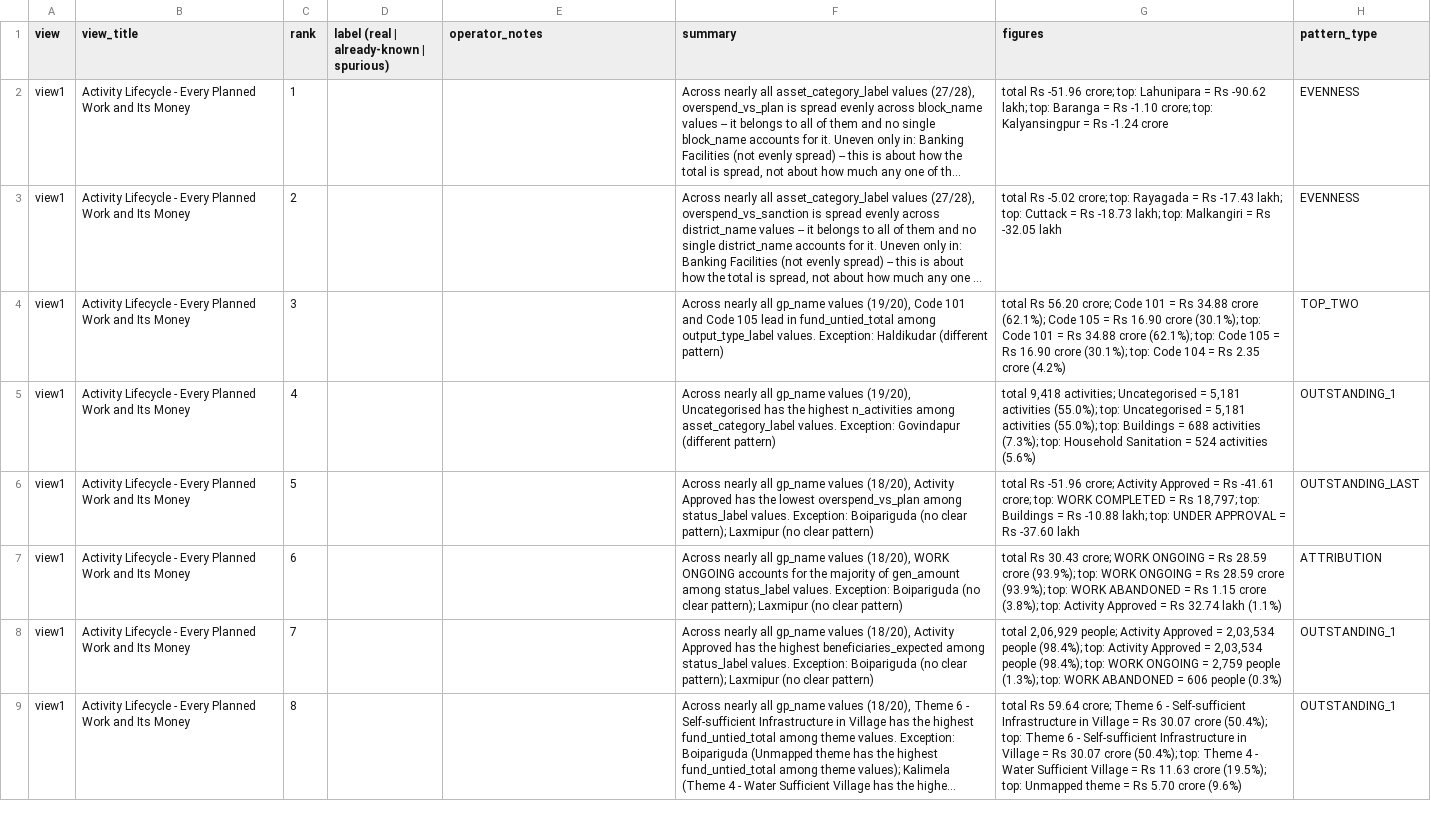
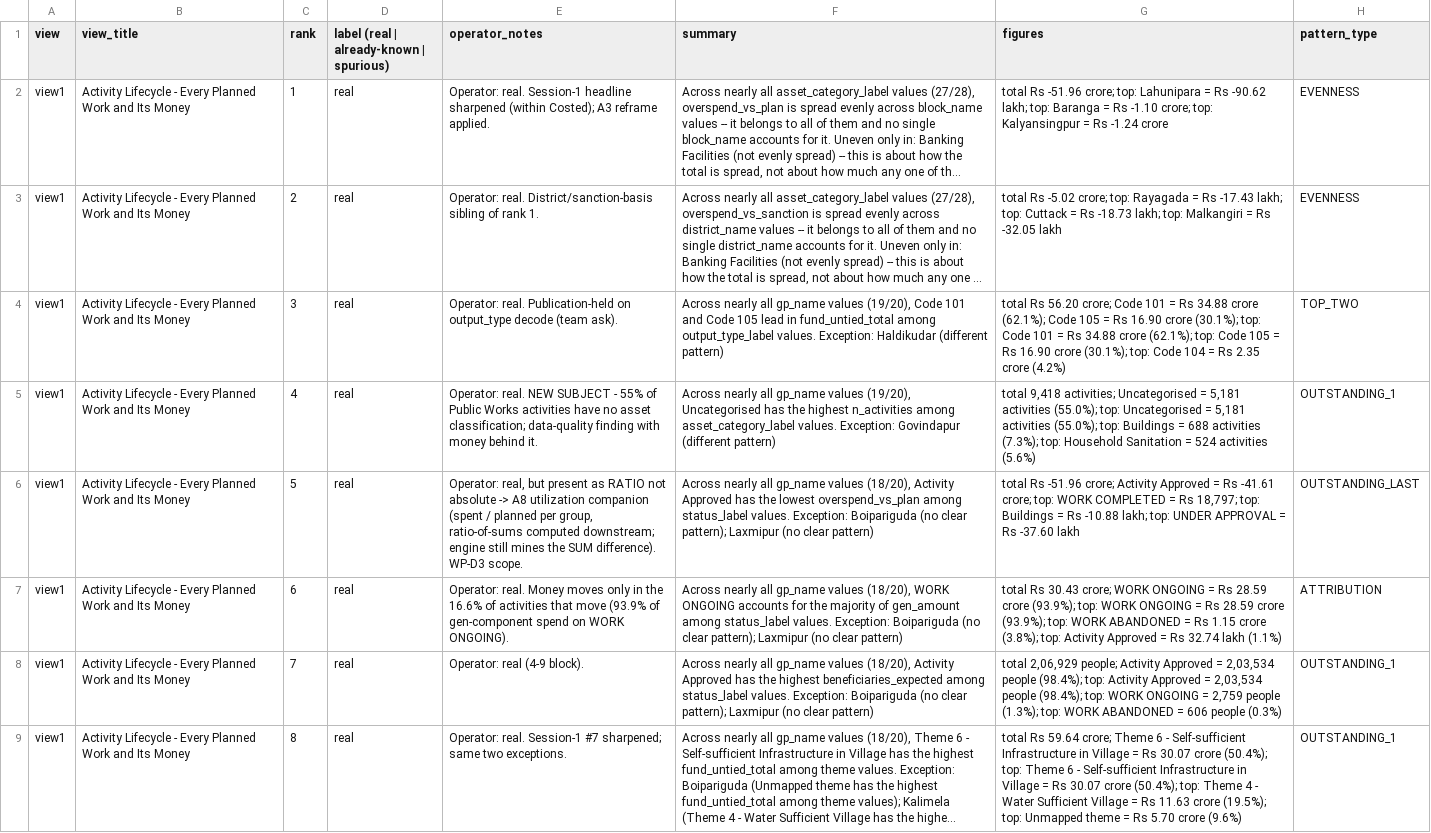
Before and after one commit to prithamraja/Odisha_PRDW, a CSV file: handoffs/WPD2_calibration/v4_depth2/labeling_sheet.csv, drawn as a sheet; only a part is shown; long unchanged cells end in …; the diff covers the shown part only; the diff names each change by its address in the sheet, - before the commit and + after, or states it on an @@ line.

```diff
--- a/handoffs/WPD2_calibration/v4_depth2/labeling_sheet.csv
+++ b/handoffs/WPD2_calibration/v4_depth2/labeling_sheet.csv
-D2:D9: (empty)
+D2:D9: real
-E2 (operator_notes): (empty)
+E2 (operator_notes): Operator: real. Session-1 headline sharpened (within Costed); A3 reframe applied.
-E3 (operator_notes): (empty)
+E3 (operator_notes): Operator: real. District/sanction-basis sibling of rank 1.
-E4 (operator_notes): (empty)
+E4 (operator_notes): Operator: real. Publication-held on output_type decode (team ask).
-E5 (operator_notes): (empty)
+E5 (operator_notes): Operator: real. NEW SUBJECT - 55% of Public Works activities have no asset classification; data-quality finding with money behind it.
-E6 (operator_notes): (empty)
+E6 (operator_notes): Operator: real, but present as RATIO not absolute -> A8 utilization companion (spent / planned per group, ratio-of-sums computed downstream; engine still mines the SUM difference). WP-D3 scope.
-E7 (operator_notes): (empty)
+E7 (operator_notes): Operator: real. Money moves only in the 16.6% of activities that move (93.9% of gen-component spend on WORK ONGOING).
-E8 (operator_notes): (empty)
+E8 (operator_notes): Operator: real (4-9 block).
-E9 (operator_notes): (empty)
+E9 (operator_notes): Operator: real. Session-1 #7 sharpened; same two exceptions.
```
Also changed, not shown: 14 edited cells elsewhere in this file, 40 other files.
